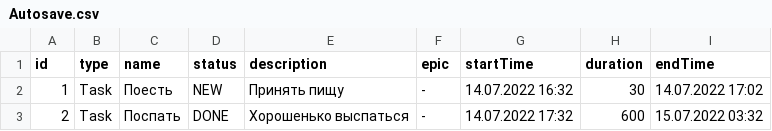
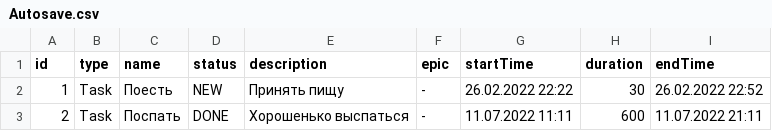
Before and after one commit to MrOlegBar/java-kanban, a CSV file: Autosave.csv, drawn as a sheet.

```diff
--- a/Autosave.csv
+++ b/Autosave.csv
@@ -1,3 +1,3 @@
 id, type, name, status , description, epic, startTime, duration, endTime,
-1, Task, Поесть, NEW, Принять пищу, -, 14.07.2022 16:32, 30, 14.07.2022 17:02
-2, Task, Поспать, DONE, Хорошенько выспаться, -, 14.07.2022 17:32, 600, 15.07.2022 03:32
+1, Task, Поесть, NEW, Принять пищу, -, 26.02.2022 22:22, 30, 26.02.2022 22:52
+2, Task, Поспать, DONE, Хорошенько выспаться, -, 11.07.2022 11:11, 600, 11.07.2022 21:11
```
Also changed, not shown: 4 other files.
